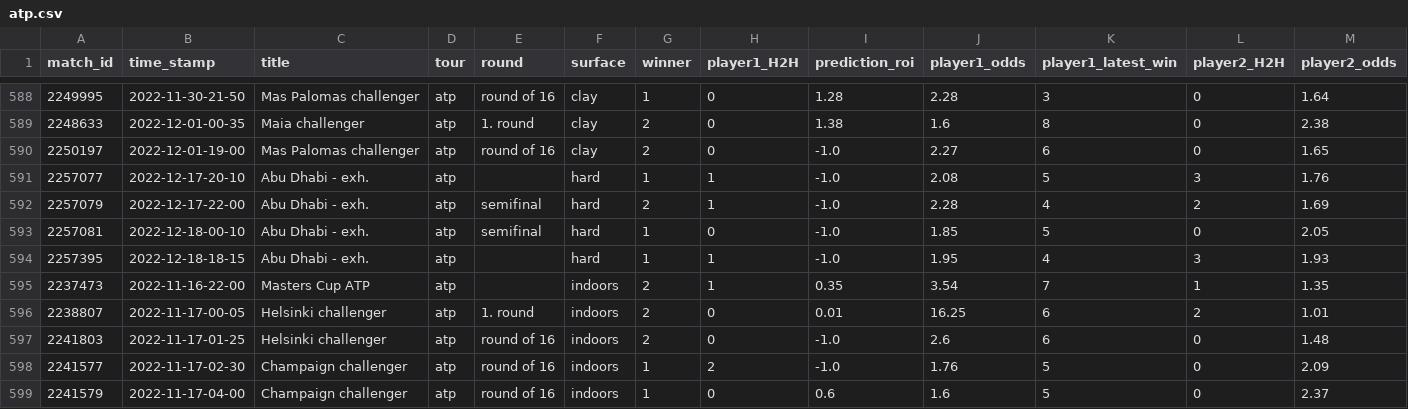
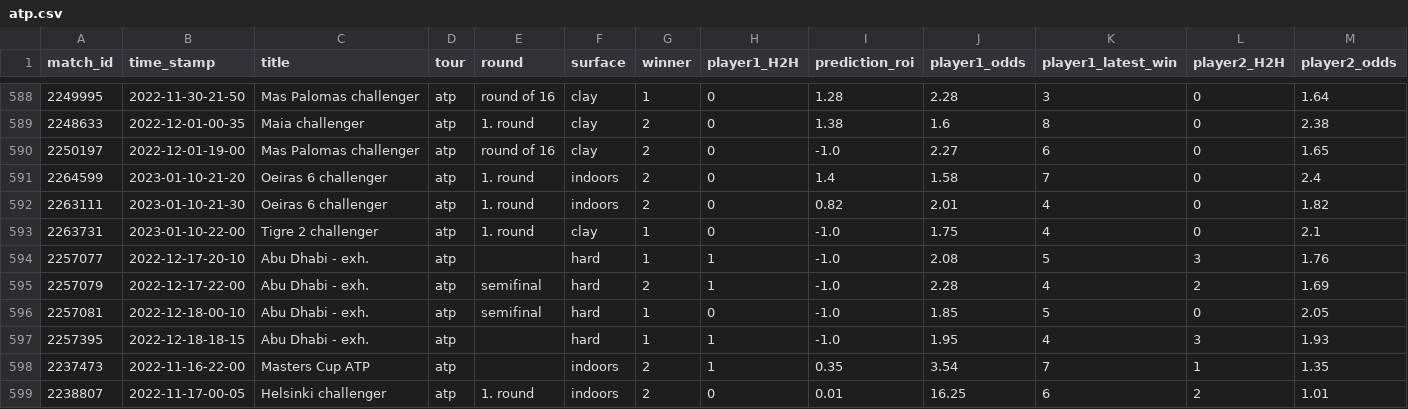
Before and after one commit to ebijun1007/tennis_all_tour_scraper, a CSV file: atp.csv, drawn as a sheet; only a part is shown, gaps mark what is left out; the shorter side is filled out with more unchanged rows; rows hold the shown columns only; the diff names each change by its address in the sheet, - before the commit and + after, or states it on an @@ line.

```diff
--- a/atp.csv
+++ b/atp.csv
+row 591: 2264599 | 2023-01-10-21-20 | Oeiras 6 challenger | atp | 1. round | indoors | 2 | 0 | 1.4 | 1.58 | 7 | 0 | 2.4
+row 592: 2263111 | 2023-01-10-21-30 | Oeiras 6 challenger | atp | 1. round | indoors | 2 | 0 | 0.82 | 2.01 | 4 | 0 | 1.82
+row 593: 2263731 | 2023-01-10-22-00 | Tigre 2 challenger | atp | 1. round | clay | 1 | 0 | -1.0 | 1.75 | 4 | 0 | 2.1
```
Also changed, not shown: merged.csv, wta.csv, 4 other files.
